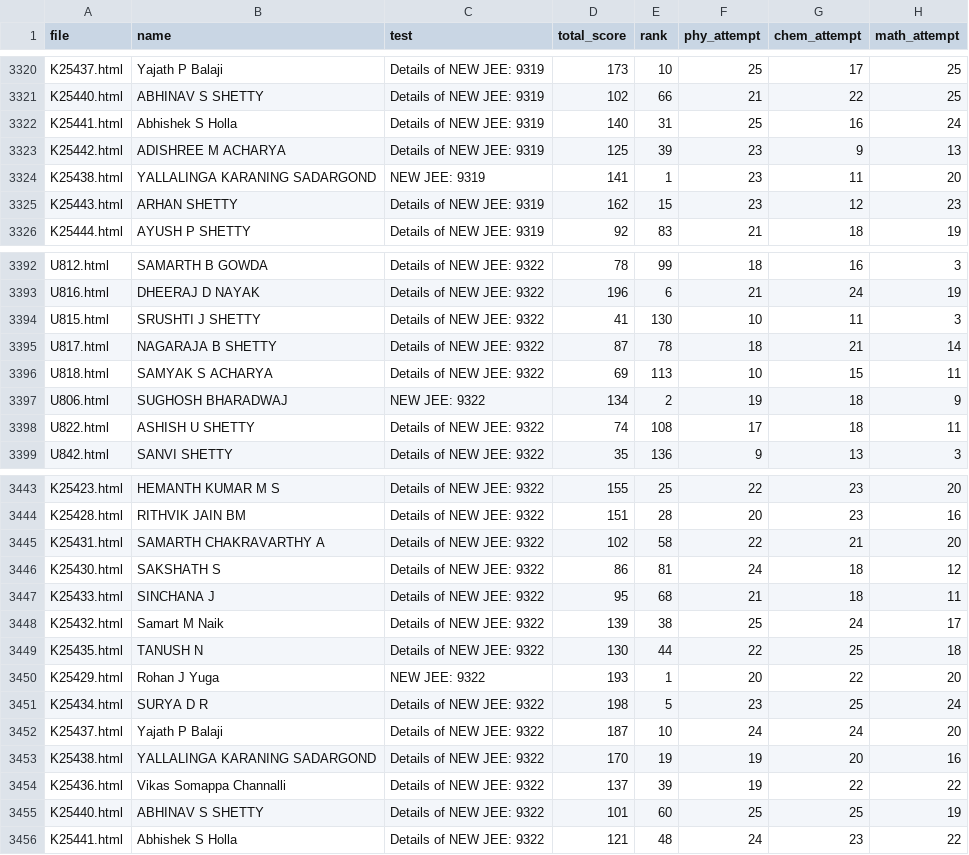
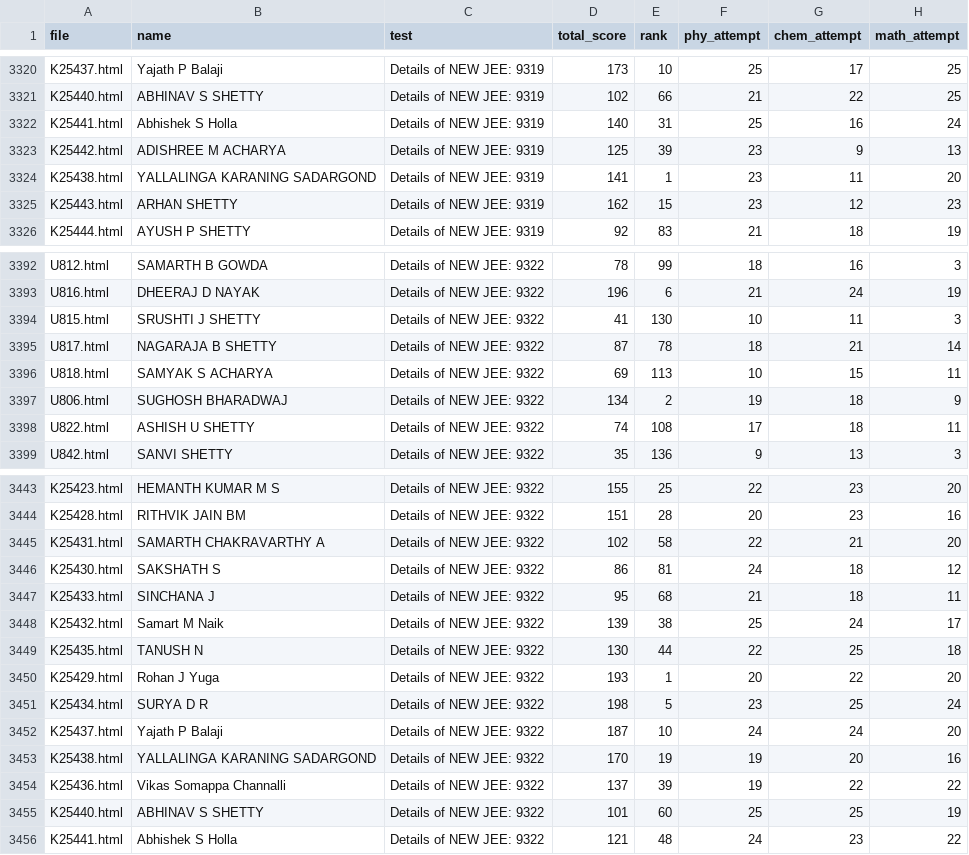
Before and after one commit to Dheeraj-Nayak-2009/60.jut.analysis, a CSV file: master/master.csv, drawn as a sheet; only a part is shown, gaps mark what is left out; the diff names each change by its address in the sheet, - before the commit and + after, or states it on an @@ line.

Commit message:
Update master.csv

```diff
--- a/master/master.csv
+++ b/master/master.csv
-C3324 (test): NEW JEE: 9319
+C3324 (test): Details of NEW JEE: 9319
-C3397 (test): NEW JEE: 9322
+C3397 (test): Details of NEW JEE: 9322
-C3450 (test): NEW JEE: 9322
+C3450 (test): Details of NEW JEE: 9322
```
